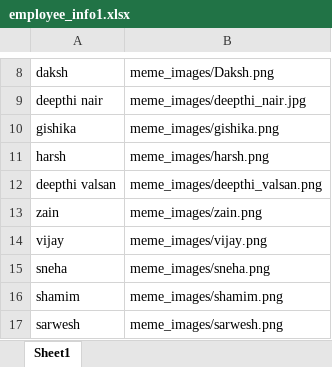
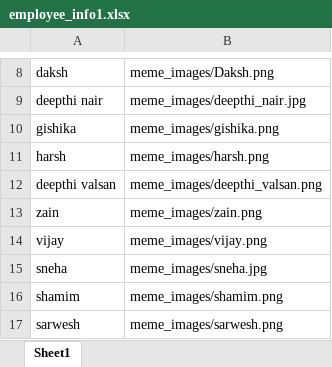
Before and after one commit to fahmee/team_meme_game, an Excel workbook: employee_info1.xlsx, sheet Sheet1, drawn as a sheet; only a part is shown, gaps mark what is left out; values as stored, in another font and other column widths than the file's, no borders; the diff names each change by its address in the sheet, - before the commit and + after, or states it on an @@ line.

Commit message:
Add files via upload

```diff
--- a/employee_info1.xlsx (sheet Sheet1)
+++ b/employee_info1.xlsx (sheet Sheet1)
-B15: meme_images/sneha.png
+B15: meme_images/sneha.jpg
```
